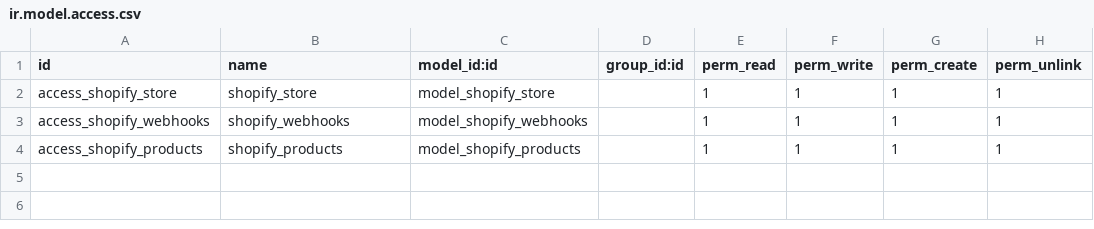
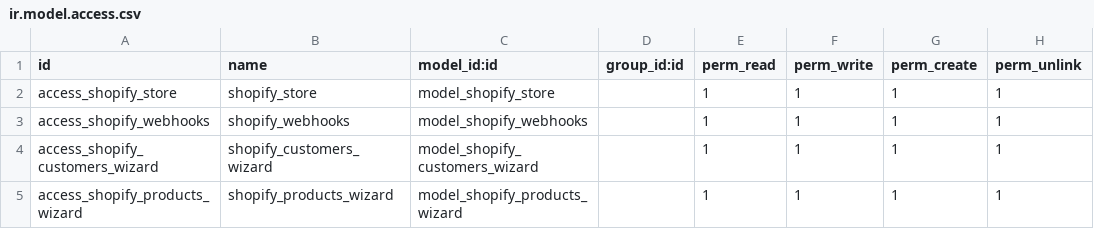
Before and after one commit to rawalranjeet/odoo_custom_addons, a CSV file: custom_addons/ct_shopify_connector/security/ir.model.access.csv, drawn as a sheet.

Commit message:
import shopify customers in odoo

```diff
--- a/custom_addons/ct_shopify_connector/security/ir.model.access.csv
+++ b/custom_addons/ct_shopify_connector/security/ir.model.access.csv
@@ -3,2 +3,3 @@ access_shopify_store,shopify_store,model_shopify_store,,1,1,1,1
 access_shopify_webhooks,shopify_webhooks,model_shopify_webhooks,,1,1,1,1
-access_shopify_products,shopify_products,model_shopify_products,,1,1,1,1
+access_shopify_customers_wizard,shopify_customers_wizard,model_shopify_customers_wizard,,1,1,1,1
+access_shopify_products_wizard,shopify_products_wizard,model_shopify_products_wizard,,1,1,1,1
```
Also changed, not shown: 15 other files.
